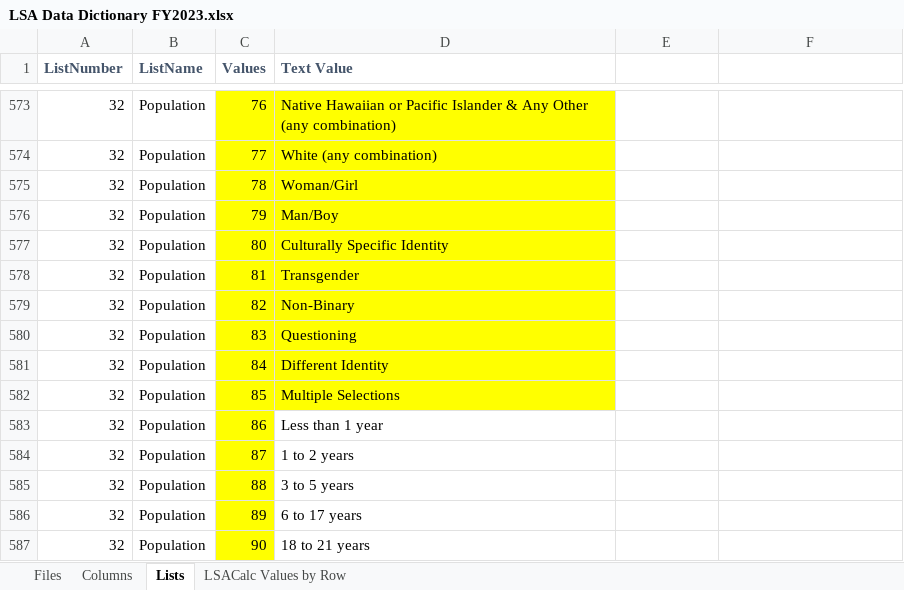
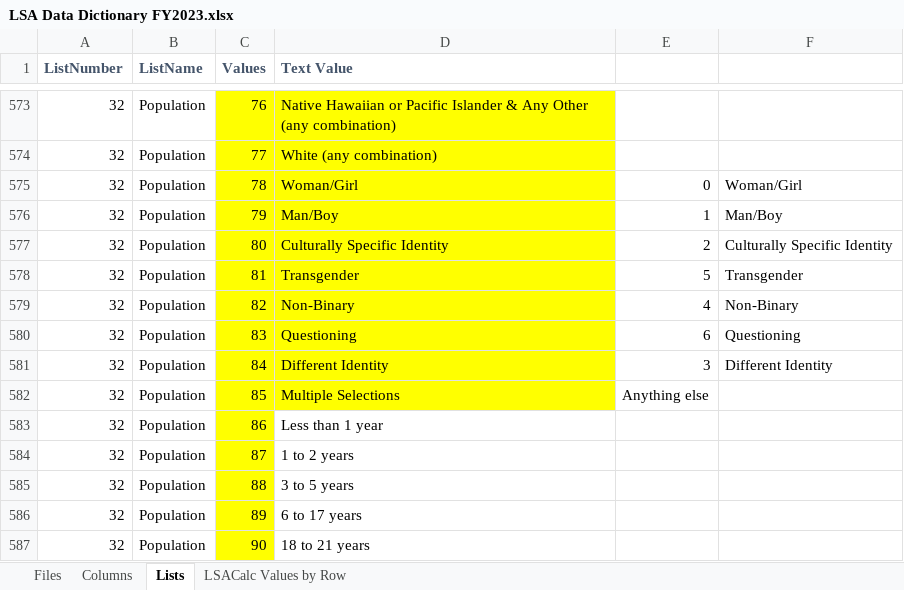
Before and after one commit to HMIS/LSASampleCode, an Excel workbook: LSA Data Dictionary FY2023.xlsx, sheet Lists, drawn as a sheet; only a part is shown, gaps mark what is left out; values as stored, in another font and other column widths than the file's, no borders; the diff names each change by its address in the sheet, - before the commit and + after, or states it on an @@ line.

Commit message:
Update LSA Data Dictionary FY2023.xlsx
Closes #1049

```diff
--- a/LSA Data Dictionary FY2023.xlsx (sheet Lists)
+++ b/LSA Data Dictionary FY2023.xlsx (sheet Lists)
-E575: (empty)
+E575: 0
-F575: (empty)
+F575: Woman/Girl
-E576: (empty)
+E576: 1
-F576: (empty)
+F576: Man/Boy
-E577: (empty)
+E577: 2
-F577: (empty)
+F577: Culturally Specific Identity
-E578: (empty)
+E578: 5
-F578: (empty)
+F578: Transgender
-E579: (empty)
+E579: 4
-F579: (empty)
+F579: Non-Binary
-E580: (empty)
+E580: 6
-F580: (empty)
+F580: Questioning
-E581: (empty)
+E581: 3
-F581: (empty)
+F581: Different Identity
-E582: (empty)
+E582: Anything else
```
Also changed, not shown: sheet Files.
